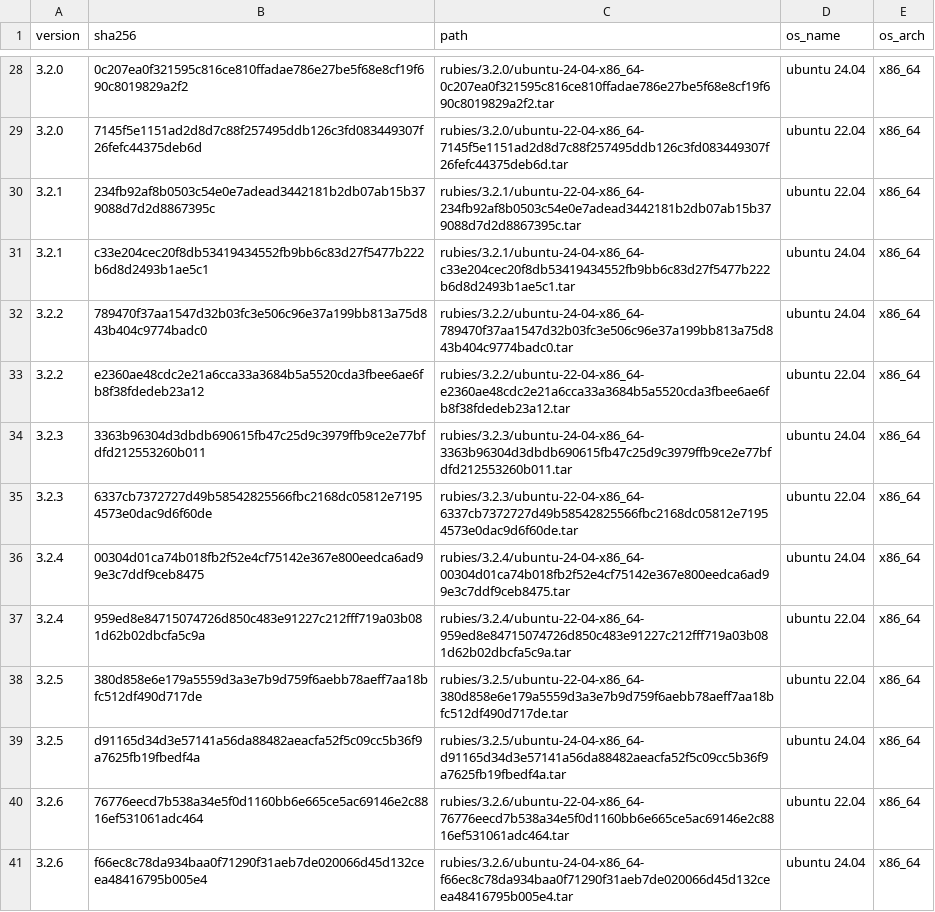
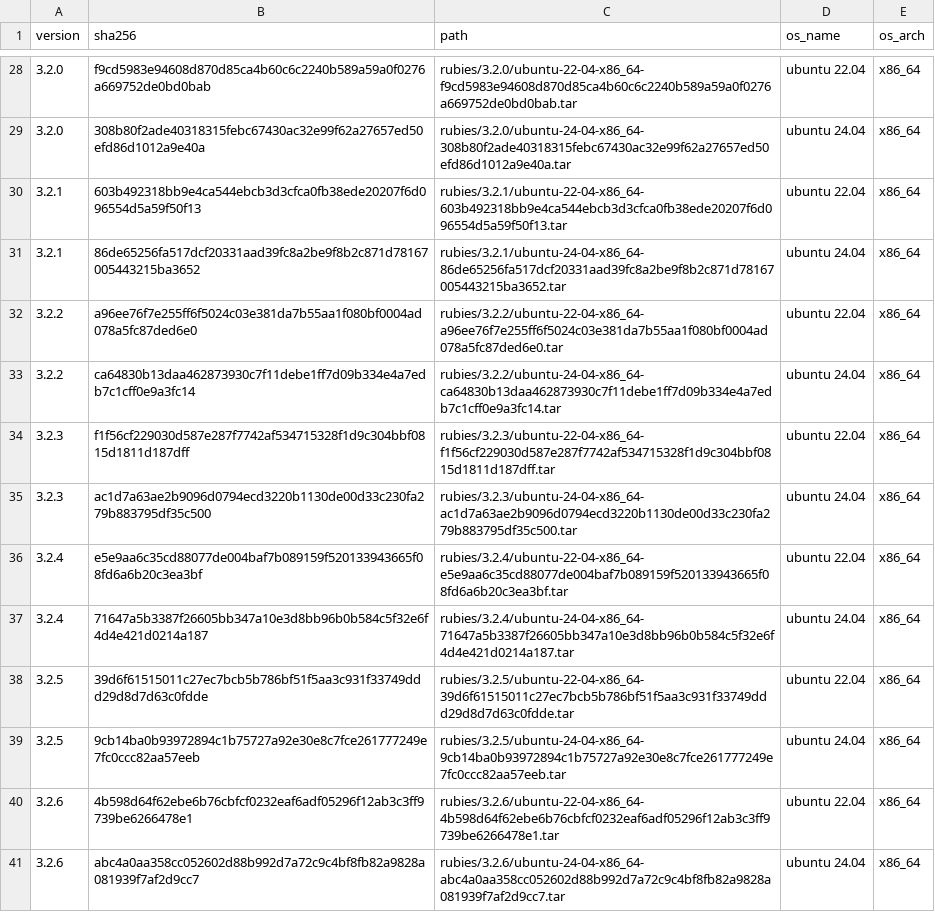
Before and after one commit to rwx-research/mint-leaves, a CSV file: mint/install-ruby/known-rubies.csv, drawn as a sheet; only a part is shown, gaps mark what is left out; the diff covers the shown part only.

```diff
--- a/mint/install-ruby/known-rubies.csv
+++ b/mint/install-ruby/known-rubies.csv
@@ -28,14 +28,14 @@ version,sha256,path,os_name,os_arch
-3.2.0,0c207ea0f321595c816ce810ffadae786e27be5f68e8cf19f690c8019829a2f2,rubies/3.2.0/ubuntu-24-04-x86_64-0c207ea0f321595c816ce810ffadae786e27be5f68e8cf19f690c8019829a2f2.tar,ubuntu 24.04,x86_64
-3.2.0,7145f5e1151ad2d8d7c88f257495ddb126c3fd083449307f26fefc44375deb6d,rubies/3.2.0/ubuntu-22-04-x86_64-7145f5e1151ad2d8d7c88f257495ddb126c3fd083449307f26fefc44375deb6d.tar,ubuntu 22.04,x86_64
-3.2.1,234fb92af8b0503c54e0e7adead3442181b2db07ab15b379088d7d2d8867395c,rubies/3.2.1/ubuntu-22-04-x86_64-234fb92af8b0503c54e0e7adead3442181b2db07ab15b379088d7d2d8867395c.tar,ubuntu 22.04,x86_64
-3.2.1,c33e204cec20f8db53419434552fb9bb6c83d27f5477b222b6d8d2493b1ae5c1,rubies/3.2.1/ubuntu-24-04-x86_64-c33e204cec20f8db53419434552fb9bb6c83d27f5477b222b6d8d2493b1ae5c1.tar,ubuntu 24.04,x86_64
-3.2.2,789470f37aa1547d32b03fc3e506c96e37a199bb813a75d843b404c9774badc0,rubies/3.2.2/ubuntu-24-04-x86_64-789470f37aa1547d32b03fc3e506c96e37a199bb813a75d843b404c9774badc0.tar,ubuntu 24.04,x86_64
-3.2.2,e2360ae48cdc2e21a6cca33a3684b5a5520cda3fbee6ae6fb8f38fdedeb23a12,rubies/3.2.2/ubuntu-22-04-x86_64-e2360ae48cdc2e21a6cca33a3684b5a5520cda3fbee6ae6fb8f38fdedeb23a12.tar,ubuntu 22.04,x86_64
-3.2.3,3363b96304d3dbdb690615fb47c25d9c3979ffb9ce2e77bfdfd212553260b011,rubies/3.2.3/ubuntu-24-04-x86_64-3363b96304d3dbdb690615fb47c25d9c3979ffb9ce2e77bfdfd212553260b011.tar,ubuntu 24.04,x86_64
-3.2.3,6337cb7372727d49b58542825566fbc2168dc05812e71954573e0dac9d6f60de,rubies/3.2.3/ubuntu-22-04-x86_64-6337cb7372727d49b58542825566fbc2168dc05812e71954573e0dac9d6f60de.tar,ubuntu 22.04,x86_64
-3.2.4,00304d01ca74b018fb2f52e4cf75142e367e800eedca6ad99e3c7ddf9ceb8475,rubies/3.2.4/ubuntu-24-04-x86_64-00304d01ca74b018fb2f52e4cf75142e367e800eedca6ad99e3c7ddf9ceb8475.tar,ubuntu 24.04,x86_64
-3.2.4,959ed8e84715074726d850c483e91227c212fff719a03b081d62b02dbcfa5c9a,rubies/3.2.4/ubuntu-22-04-x86_64-959ed8e84715074726d850c483e91227c212fff719a03b081d62b02dbcfa5c9a.tar,ubuntu 22.04,x86_64
-3.2.5,380d858e6e179a5559d3a3e7b9d759f6aebb78aeff7aa18bfc512df490d717de,rubies/3.2.5/ubuntu-22-04-x86_64-380d858e6e179a5559d3a3e7b9d759f6aebb78aeff7aa18bfc512df490d717de.tar,ubuntu 22.04,x86_64
-3.2.5,d91165d34d3e57141a56da88482aeacfa52f5c09cc5b36f9a7625fb19fbedf4a,rubies/3.2.5/ubuntu-24-04-x86_64-d91165d34d3e57141a56da88482aeacfa52f5c09cc5b36f9a7625fb19fbedf4a.tar,ubuntu 24.04,x86_64
-3.2.6,76776eecd7b538a34e5f0d1160bb6e665ce5ac69146e2c8816ef531061adc464,rubies/3.2.6/ubuntu-22-04-x86_64-76776eecd7b538a34e5f0d1160bb6e665ce5ac69146e2c8816ef531061adc464.tar,ubuntu 22.04,x86_64
-3.2.6,f66ec8c78da934baa0f71290f31aeb7de020066d45d132ceea48416795b005e4,rubies/3.2.6/ubuntu-24-04-x86_64-f66ec8c78da934baa0f71290f31aeb7de020066d45d132ceea48416795b005e4.tar,ubuntu 24.04,x86_64
+3.2.0,f9cd5983e94608d870d85ca4b60c6c2240b589a59a0f0276a669752de0bd0bab,rubies/3.2.0/ubuntu-22-04-x86_64-f9cd5983e94608d870d85ca4b60c6c2240b589a59a0f0276a669752de0bd0bab.tar,ubuntu 22.04,x86_64
+3.2.0,308b80f2ade40318315febc67430ac32e99f62a27657ed50efd86d1012a9e40a,rubies/3.2.0/ubuntu-24-04-x86_64-308b80f2ade40318315febc67430ac32e99f62a27657ed50efd86d1012a9e40a.tar,ubuntu 24.04,x86_64
+3.2.1,603b492318bb9e4ca544ebcb3d3cfca0fb38ede20207f6d096554d5a59f50f13,rubies/3.2.1/ubuntu-22-04-x86_64-603b492318bb9e4ca544ebcb3d3cfca0fb38ede20207f6d096554d5a59f50f13.tar,ubuntu 22.04,x86_64
+3.2.1,86de65256fa517dcf20331aad39fc8a2be9f8b2c871d78167005443215ba3652,rubies/3.2.1/ubuntu-24-04-x86_64-86de65256fa517dcf20331aad39fc8a2be9f8b2c871d78167005443215ba3652.tar,ubuntu 24.04,x86_64
+3.2.2,a96ee76f7e255ff6f5024c03e381da7b55aa1f080bf0004ad078a5fc87ded6e0,rubies/3.2.2/ubuntu-22-04-x86_64-a96ee76f7e255ff6f5024c03e381da7b55aa1f080bf0004ad078a5fc87ded6e0.tar,ubuntu 22.04,x86_64
+3.2.2,ca64830b13daa462873930c7f11debe1ff7d09b334e4a7edb7c1cff0e9a3fc14,rubies/3.2.2/ubuntu-24-04-x86_64-ca64830b13daa462873930c7f11debe1ff7d09b334e4a7edb7c1cff0e9a3fc14.tar,ubuntu 24.04,x86_64
+3.2.3,f1f56cf229030d587e287f7742af534715328f1d9c304bbf0815d1811d187dff,rubies/3.2.3/ubuntu-22-04-x86_64-f1f56cf229030d587e287f7742af534715328f1d9c304bbf0815d1811d187dff.tar,ubuntu 22.04,x86_64
+3.2.3,ac1d7a63ae2b9096d0794ecd3220b1130de00d33c230fa279b883795df35c500,rubies/3.2.3/ubuntu-24-04-x86_64-ac1d7a63ae2b9096d0794ecd3220b1130de00d33c230fa279b883795df35c500.tar,ubuntu 24.04,x86_64
+3.2.4,e5e9aa6c35cd88077de004baf7b089159f520133943665f08fd6a6b20c3ea3bf,rubies/3.2.4/ubuntu-22-04-x86_64-e5e9aa6c35cd88077de004baf7b089159f520133943665f08fd6a6b20c3ea3bf.tar,ubuntu 22.04,x86_64
+3.2.4,71647a5b3387f26605bb347a10e3d8bb96b0b584c5f32e6f4d4e421d0214a187,rubies/3.2.4/ubuntu-24-04-x86_64-71647a5b3387f26605bb347a10e3d8bb96b0b584c5f32e6f4d4e421d0214a187.tar,ubuntu 24.04,x86_64
+3.2.5,39d6f61515011c27ec7bcb5b786bf51f5aa3c931f33749ddd29d8d7d63c0fdde,rubies/3.2.5/ubuntu-22-04-x86_64-39d6f61515011c27ec7bcb5b786bf51f5aa3c931f33749ddd29d8d7d63c0fdde.tar,ubuntu 22.04,x86_64
+3.2.5,9cb14ba0b93972894c1b75727a92e30e8c7fce261777249e7fc0ccc82aa57eeb,rubies/3.2.5/ubuntu-24-04-x86_64-9cb14ba0b93972894c1b75727a92e30e8c7fce261777249e7fc0ccc82aa57eeb.tar,ubuntu 24.04,x86_64
+3.2.6,4b598d64f62ebe6b76cbfcf0232eaf6adf05296f12ab3c3ff9739be6266478e1,rubies/3.2.6/ubuntu-22-04-x86_64-4b598d64f62ebe6b76cbfcf0232eaf6adf05296f12ab3c3ff9739be6266478e1.tar,ubuntu 22.04,x86_64
+3.2.6,abc4a0aa358cc052602d88b992d7a72c9c4bf8fb82a9828a081939f7af2d9cc7,rubies/3.2.6/ubuntu-24-04-x86_64-abc4a0aa358cc052602d88b992d7a72c9c4bf8fb82a9828a081939f7af2d9cc7.tar,ubuntu 24.04,x86_64
```
Also changed, not shown: 1 added row, 1 removed row and 122 edited cells elsewhere in this file, 5 other files.
